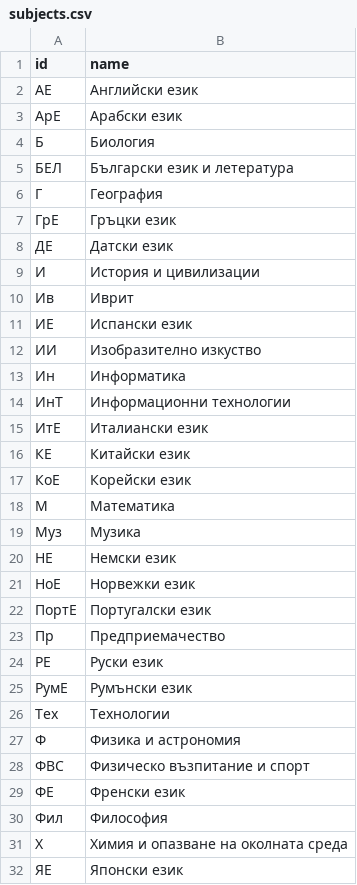
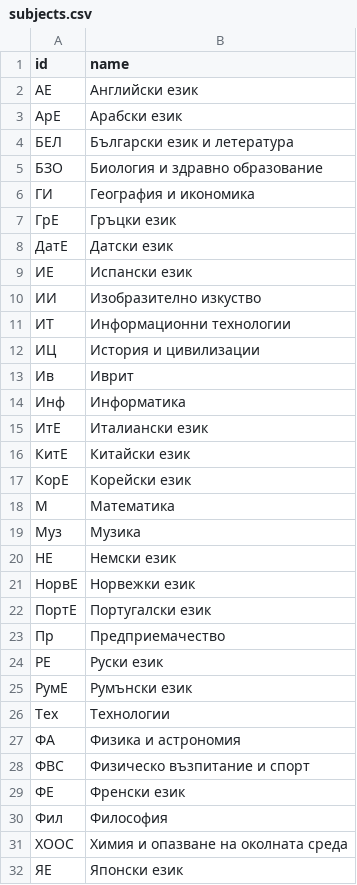
Before and after one commit to gdsotirov/7klas, a CSV file: db/data/subjects.csv, drawn as a sheet.

Commit message:
Update subjects according to documentation
Update subjects according to documentation and update classes as well.

```diff
--- a/db/data/subjects.csv
+++ b/db/data/subjects.csv
@@ -3,16 +3,16 @@ id;name
 АрЕ;Арабски език
-Б;Биология
 БЕЛ;Български език и летература
-Г;География
+БЗО;Биология и здравно образование
+ГИ;География и икономика
 ГрЕ;Гръцки език
-ДЕ;Датски език
-И;История и цивилизации
-Ив;Иврит
+ДатЕ;Датски език
 ИЕ;Испански език
 ИИ;Изобразително изкуство
-Ин;Информатика
-ИнТ;Информационни технологии
+ИТ;Информационни технологии
+ИЦ;История и цивилизации
+Ив;Иврит
+Инф;Информатика
 ИтЕ;Италиански език
-КЕ;Китайски език
-КоЕ;Корейски език
+КитЕ;Китайски език
+КорЕ;Корейски език
 М;Математика
@@ -20,3 +20,3 @@ id;name
 НЕ;Немски език
-НоЕ;Норвежки език
+НорвЕ;Норвежки език
 ПортЕ;Португалски език
@@ -26,3 +26,3 @@ id;name
 Тех;Технологии
-Ф;Физика и астрономия
+ФА;Физика и астрономия
 ФВС;Физическо възпитание и спорт
@@ -30,3 +30,3 @@ id;name
 Фил;Философия
-Х;Химия и опазване на околната среда
+ХООС;Химия и опазване на околната среда
 ЯЕ;Японски език
```
Also changed, not shown: db/data/classes.csv.
